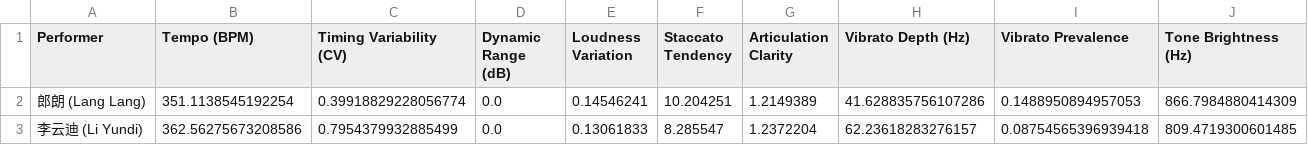
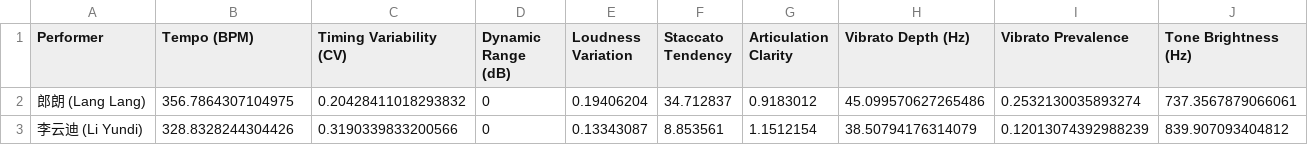
Before and after one commit to xtzx402/piano-performance-analysis, a CSV file: results_expressive_style/expressive_style_9dimensions.csv, drawn as a sheet; only a part is shown; the diff covers the shown part only; the diff names each change by its address in the sheet, - before the commit and + after, or states it on an @@ line.

```diff
--- a/results_expressive_style/expressive_style_9dimensions.csv
+++ b/results_expressive_style/expressive_style_9dimensions.csv
-B2 (Tempo (BPM)): 351.1138545192254
+B2 (Tempo (BPM)): 356.7864307104975
-C2 (Timing Variability (CV)): 0.39918829228056774
+C2 (Timing Variability (CV)): 0.20428411018293832
-D2:D3 (Dynamic Range (dB)): 0.0
+D2:D3 (Dynamic Range (dB)): 0
-E2 (Loudness Variation): 0.14546241
+E2 (Loudness Variation): 0.19406204
-F2 (Staccato Tendency): 10.204251
+F2 (Staccato Tendency): 34.712837
-G2 (Articulation Clarity): 1.2149389
+G2 (Articulation Clarity): 0.9183012
-H2 (Vibrato Depth (Hz)): 41.628835756107286
+H2 (Vibrato Depth (Hz)): 45.099570627265486
-I2 (Vibrato Prevalence): 0.1488950894957053
+I2 (Vibrato Prevalence): 0.2532130035893274
-J2 (Tone Brightness (Hz)): 866.7984880414309
+J2 (Tone Brightness (Hz)): 737.3567879066061
-B3 (Tempo (BPM)): 362.56275673208586
+B3 (Tempo (BPM)): 328.8328244304426
-C3 (Timing Variability (CV)): 0.7954379932885499
+C3 (Timing Variability (CV)): 0.3190339833200566
-E3 (Loudness Variation): 0.13061833
+E3 (Loudness Variation): 0.13343087
-F3 (Staccato Tendency): 8.285547
+F3 (Staccato Tendency): 8.853561
-G3 (Articulation Clarity): 1.2372204
+G3 (Articulation Clarity): 1.1512154
-H3 (Vibrato Depth (Hz)): 62.23618283276157
+H3 (Vibrato Depth (Hz)): 38.50794176314079
-I3 (Vibrato Prevalence): 0.08754565396939418
+I3 (Vibrato Prevalence): 0.12013074392988239
-J3 (Tone Brightness (Hz)): 809.4719300601485
+J3 (Tone Brightness (Hz)): 839.907093404812
```
Also changed, not shown: 30 edited cells elsewhere in this file, results/style_differences.csv, results_enhanced/feature_statistics.csv, 29 other files.
